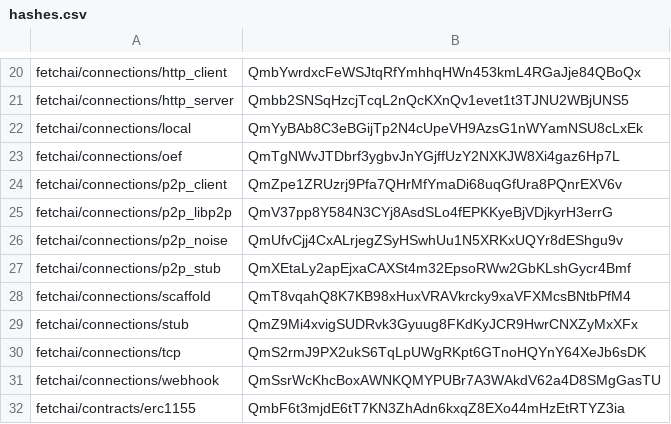
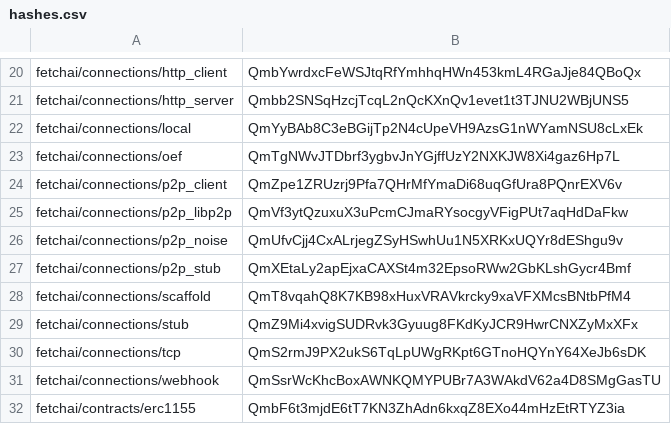
Before and after one commit to fetchai/agents-aea, a CSV file: packages/hashes.csv, drawn as a sheet; only a part is shown, gaps mark what is left out.

```diff
--- a/packages/hashes.csv
+++ b/packages/hashes.csv
@@ -24,3 +24,3 @@ fetchai/connections/oef,QmTgNWvJTDbrf3ygbvJnYGjffUzY2NXKJW8Xi4gaz6Hp7L
 fetchai/connections/p2p_client,QmZpe1ZRUzrj9Pfa7QHrMfYmaDi68uqGfUra8PQnrEXV6v
-fetchai/connections/p2p_libp2p,QmV37pp8Y584N3CYj8AsdSLo4fEPKKyeBjVDjkyrH3errG
+fetchai/connections/p2p_libp2p,QmVf3ytQzuxuX3uPcmCJmaRYsocgyVFigPUt7aqHdDaFkw
 fetchai/connections/p2p_noise,QmUfvCjj4CxALrjegZSyHSwhUu1N5XRKxUQYr8dEShgu9v
```
Also changed, not shown: 3 other files.
